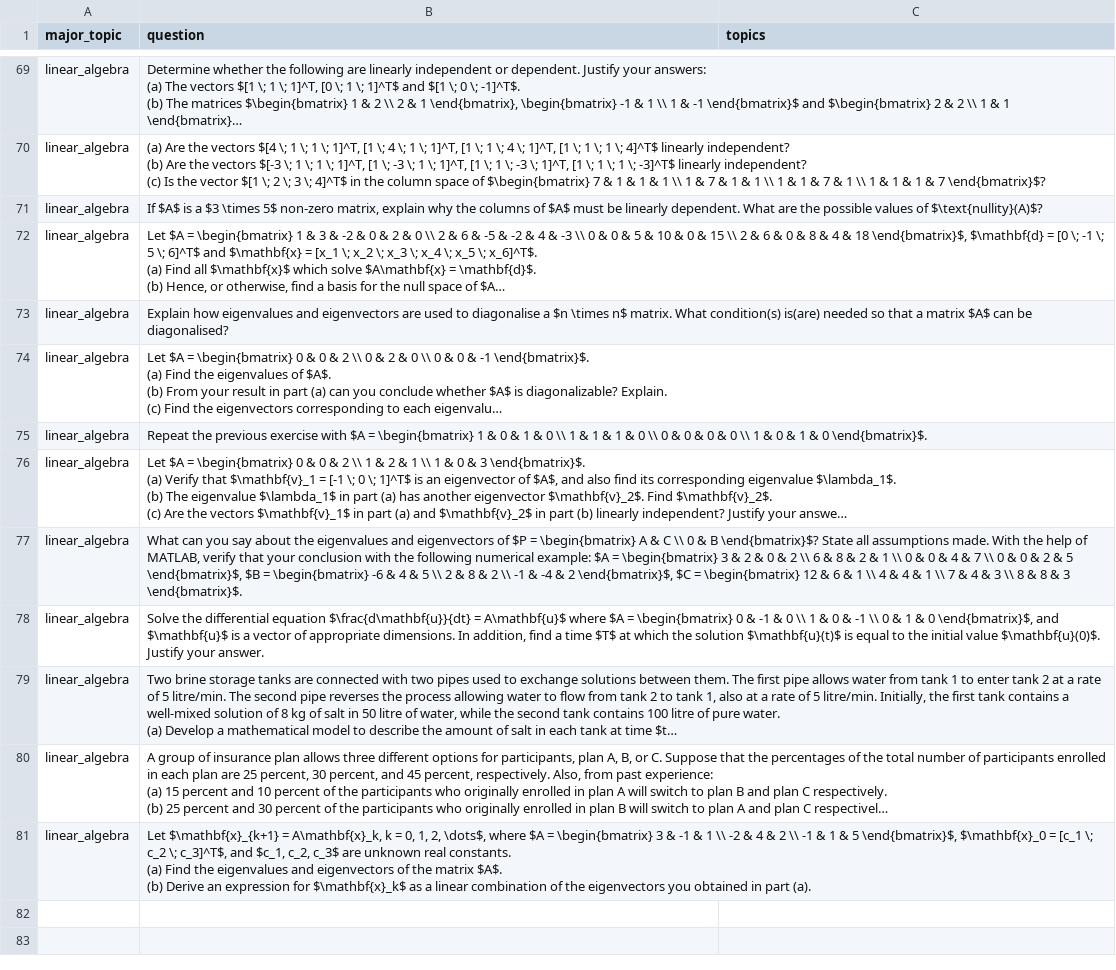
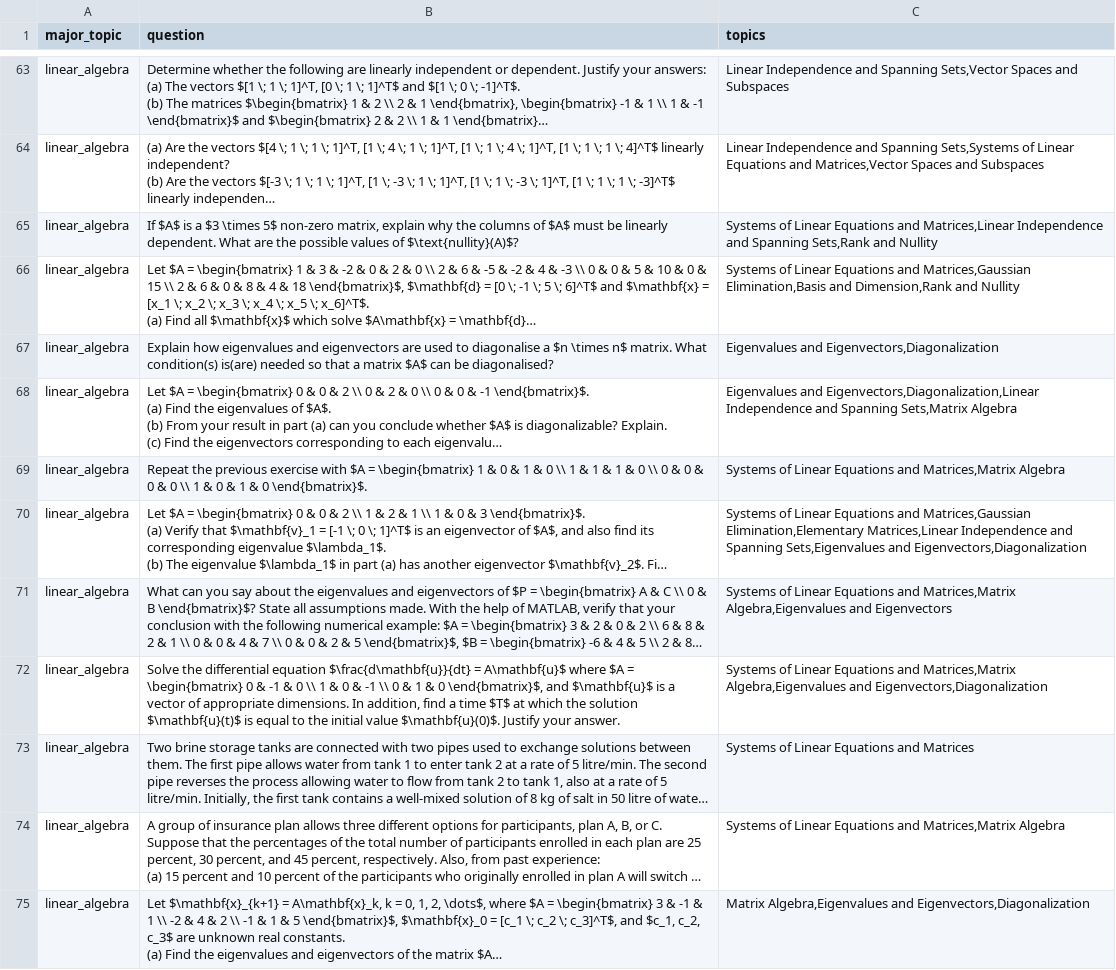
Before and after one commit to JonKohKaiEn/FYP, a CSV file: question_bank.csv, drawn as a sheet; only a part is shown, gaps mark what is left out; long unchanged cells end in …; addresses are those after the commit; the diff covers the shown part only; the diff names each change by its address in the sheet, - before the commit and + after, or states it on an @@ line.

```diff
--- a/question_bank.csv
+++ b/question_bank.csv
-C63 (topics): (empty)
+C63 (topics): Linear Independence and Spanning Sets,Vector Spaces and Subspaces
-C64 (topics): (empty)
+C64 (topics): Linear Independence and Spanning Sets,Systems of Linear Equations and Matrices,Vector Spaces and Subspaces
-C65 (topics): (empty)
+C65 (topics): Systems of Linear Equations and Matrices,Linear Independence and Spanning Sets,Rank and Nullity
-C66 (topics): (empty)
+C66 (topics): Systems of Linear Equations and Matrices,Gaussian Elimination,Basis and Dimension,Rank and Nullity
-C67 (topics): (empty)
+C67 (topics): Eigenvalues and Eigenvectors,Diagonalization
-C68 (topics): (empty)
+C68 (topics): Eigenvalues and Eigenvectors,Diagonalization,Linear Independence and Spanning Sets,Matrix Algebra
-C69 (topics): (empty)
+C69 (topics): Systems of Linear Equations and Matrices,Matrix Algebra
-C70 (topics): (empty)
+C70 (topics): Systems of Linear Equations and Matrices,Gaussian Elimination,Elementary Matrices,Linear Independence and Spanning Sets,Eigenvalues and Eigenvectors,Diagonalization
-C71 (topics): (empty)
+C71 (topics): Systems of Linear Equations and Matrices,Matrix Algebra,Eigenvalues and Eigenvectors
-C72 (topics): (empty)
+C72 (topics): Systems of Linear Equations and Matrices,Matrix Algebra,Eigenvalues and Eigenvectors,Diagonalization
-C73 (topics): (empty)
+C73 (topics): Systems of Linear Equations and Matrices
-C74 (topics): (empty)
+C74 (topics): Systems of Linear Equations and Matrices,Matrix Algebra
-C75 (topics): (empty)
+C75 (topics): Matrix Algebra,Eigenvalues and Eigenvectors,Diagonalization
```
Also changed, not shown: 6 removed rows and 49 edited cells elsewhere in this file, 7 other files.
